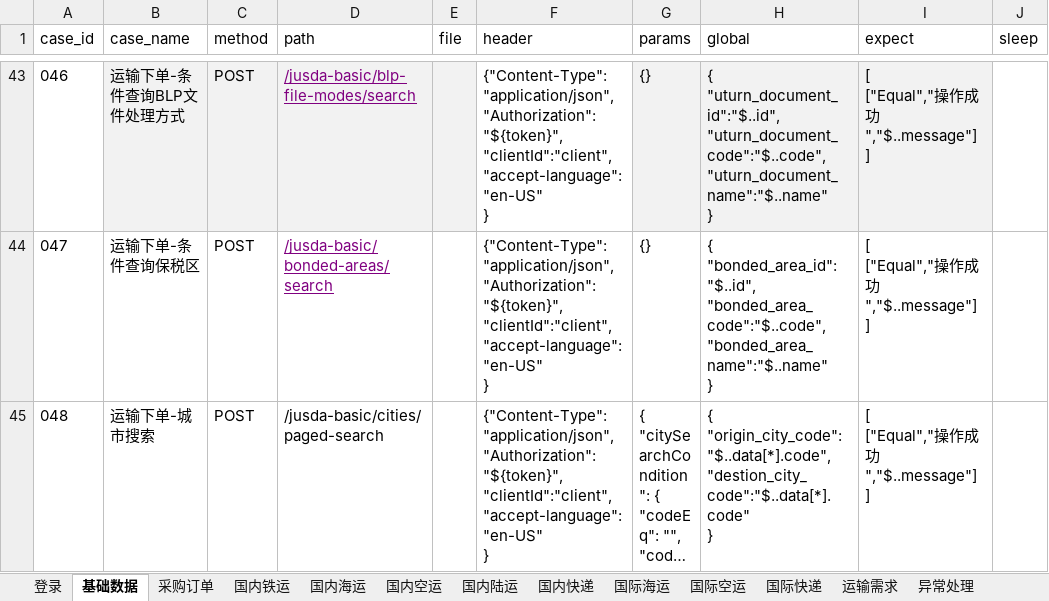
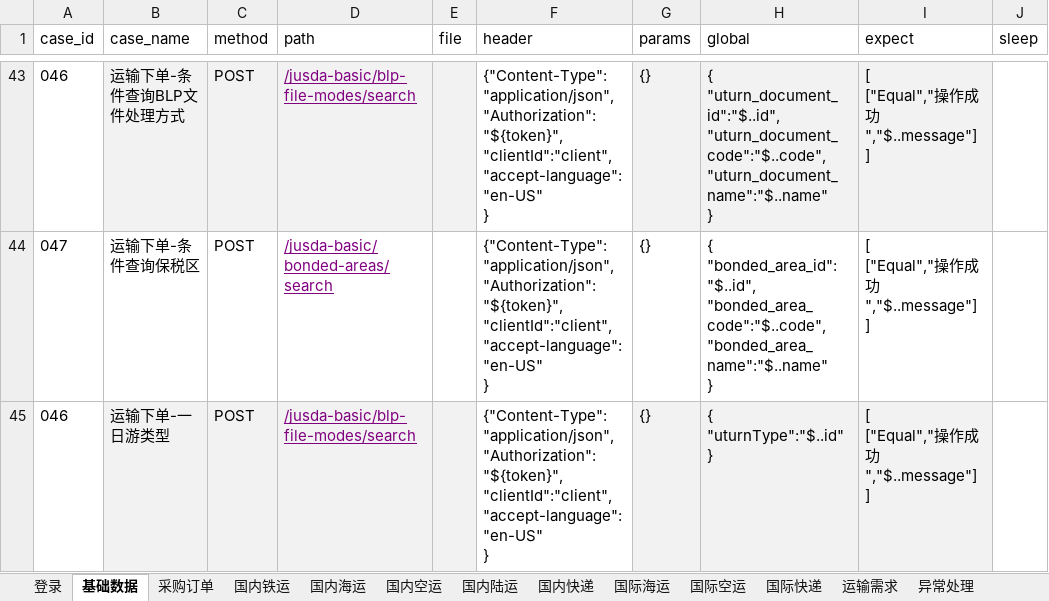
Before and after one commit to tan0833/dynamic_inventory_api, an Excel workbook: data/运输下单测试用例-DEV.xlsx, sheet 基础数据, drawn as a sheet; only a part is shown, gaps mark what is left out; the shorter side is filled out with more unchanged rows; long unchanged cells end in …; values as stored, in another font and other column widths than the file's, no borders; ↵ is a line break in a cell; the diff covers the shown part only; the diff names each change by its address in the sheet, - before the commit and + after, or states it on an @@ line.

```diff
--- a/data/运输下单测试用例-DEV.xlsx (sheet 基础数据)
+++ b/data/运输下单测试用例-DEV.xlsx (sheet 基础数据)
+row 45: 046 | 运输下单-一日游类型 | POST | /jusda-basic/blp-file-modes/search |  | {"Content-Type":"application/json", ↵ "Authorization":"${token}", ↵ "clientId":"client", ↵ "accept-language":"en-US" ↵ } | {} | { ↵ "uturnType":"$..id" ↵ } | [ ↵ ["Equal","操作成功","$..message"] ↵ ]
```
Also changed, not shown: 3 added rows and row numbers in column A elsewhere in this sheet, sheet 国内铁运, sheet 国内陆运, sheet 采购订单, sheet 国内海运, sheet 国内快递, sheet 国内空运, 4 more sheets, 15 other files.
